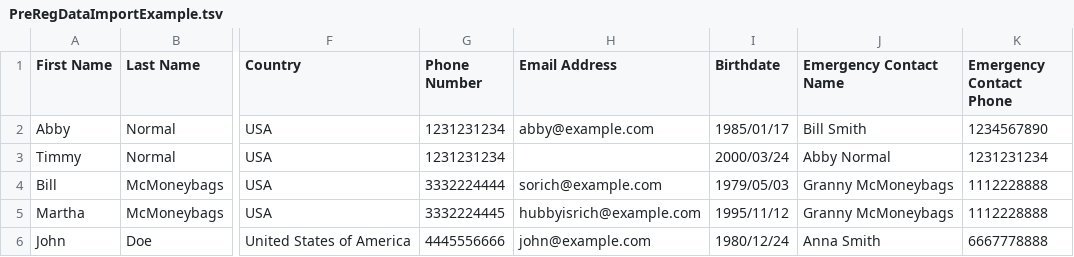
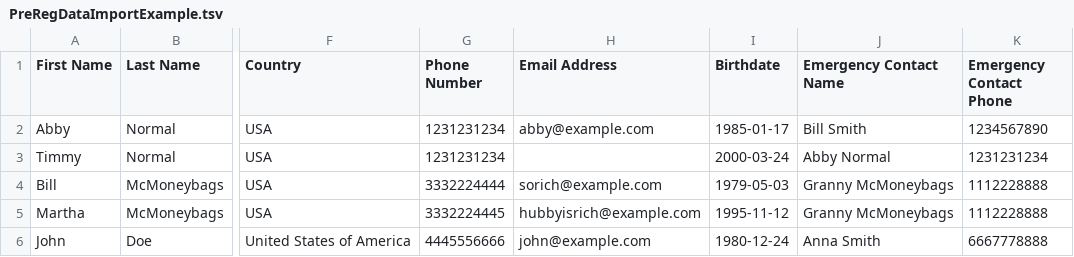
Before and after one commit to kumoricon/kumoreg, a TSV file: docs/PreRegDataImportExample.tsv, drawn as a sheet; only a part is shown, gaps mark what is left out; the diff names each change by its address in the sheet, - before the commit and + after, or states it on an @@ line.

Commit message:
Fixed example data and updated docs - Had the wrong date format in example data - Made note that all attendees in an order must be paid or unpaid (but some can not be paid and some unpaid)

```diff
--- a/docs/PreRegDataImportExample.tsv
+++ b/docs/PreRegDataImportExample.tsv
-I2 (Birthdate): 1985/01/17
+I2 (Birthdate): 1985-01-17
-I3 (Birthdate): 2000/03/24
+I3 (Birthdate): 2000-03-24
-I4 (Birthdate): 1979/05/03
+I4 (Birthdate): 1979-05-03
-I5 (Birthdate): 1995/11/12
+I5 (Birthdate): 1995-11-12
-I6 (Birthdate): 1980/12/24
+I6 (Birthdate): 1980-12-24
```
Also changed, not shown: 1 other file.
